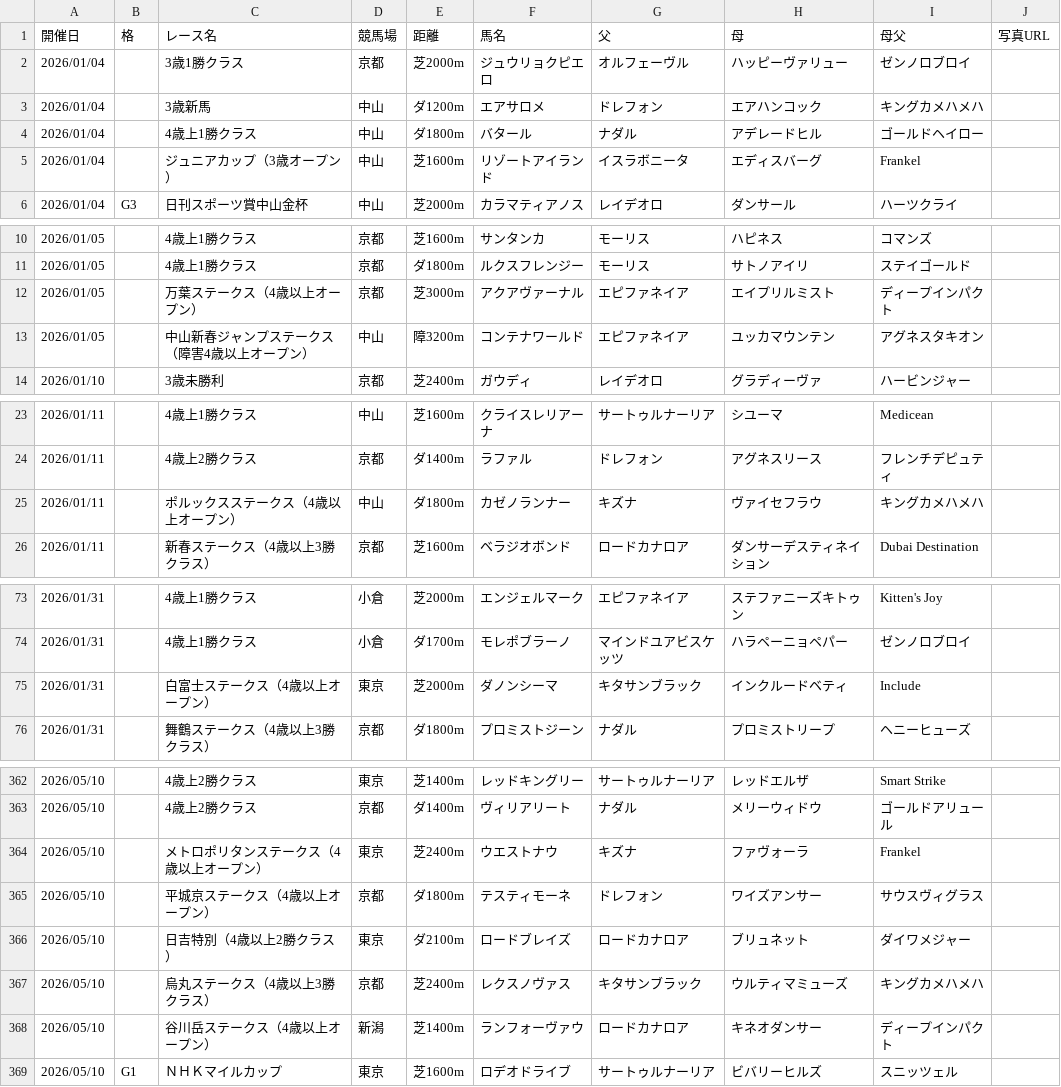
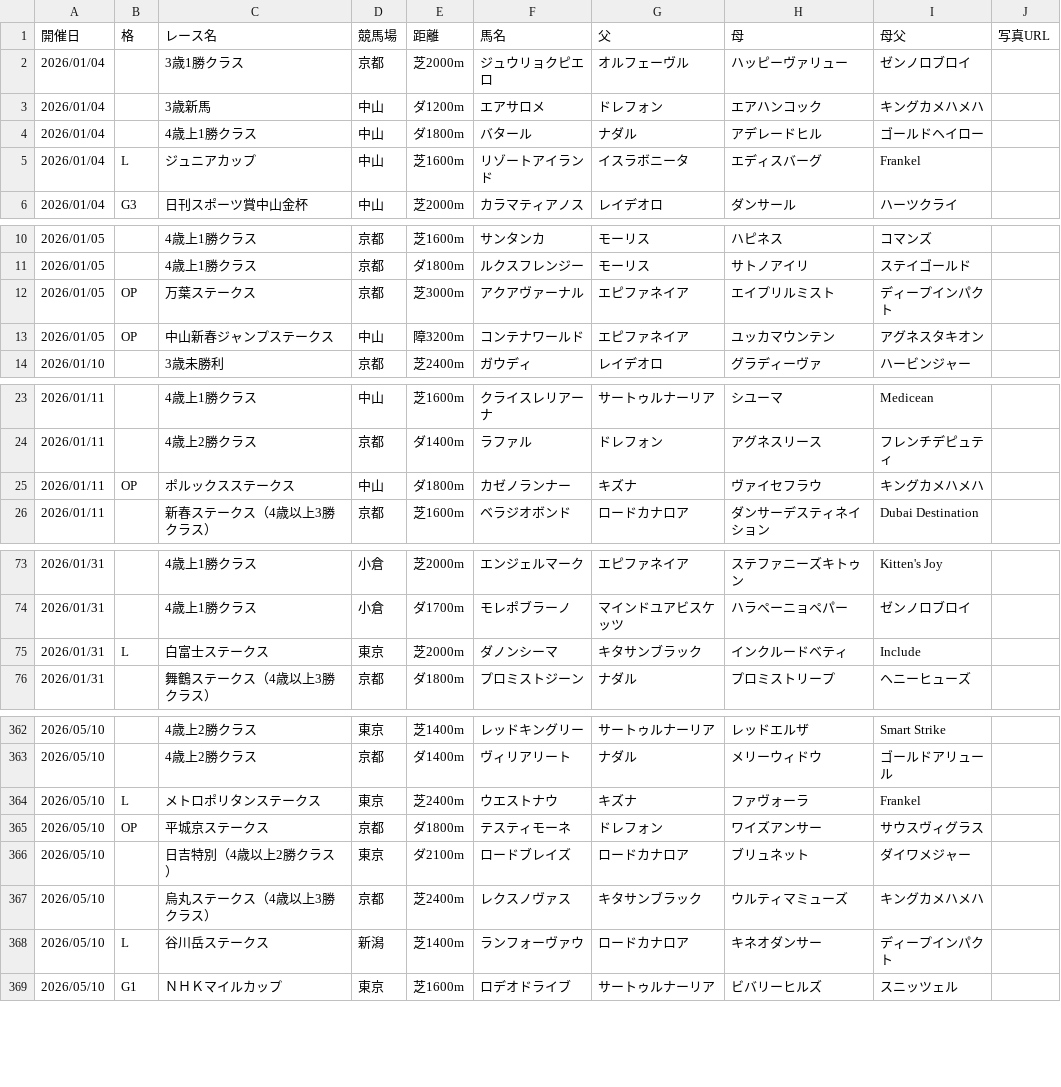
Before and after one commit to kitsunefox-code/shadai-ss-wins-2026, a CSV file: wins_2026.csv, drawn as a sheet; only a part is shown, gaps mark what is left out; the diff covers the shown part only.

```diff
--- a/wins_2026.csv
+++ b/wins_2026.csv
@@ -4,3 +4,3 @@
 2026/01/04,,4歳上1勝クラス,中山,ダ1800m,バタール,ナダル,アデレードヒル,ゴールドヘイロー,
-2026/01/04,,ジュニアカップ（3歳オープン）,中山,芝1600m,リゾートアイランド,イスラボニータ,エディスバーグ,Frankel,
+2026/01/04,L,ジュニアカップ,中山,芝1600m,リゾートアイランド,イスラボニータ,エディスバーグ,Frankel,
 2026/01/04,G3,日刊スポーツ賞中山金杯,中山,芝2000m,カラマティアノス,レイデオロ,ダンサール,ハーツクライ,
@@ -11,4 +11,4 @@
 2026/01/05,,4歳上1勝クラス,京都,ダ1800m,ルクスフレンジー,モーリス,サトノアイリ,ステイゴールド,
-2026/01/05,,万葉ステークス（4歳以上オープン）,京都,芝3000m,アクアヴァーナル,エピファネイア,エイプリルミスト,ディープインパクト,
-2026/01/05,,中山新春ジャンプステークス（障害4歳以上オープン）,中山,障3200m,コンテナワールド,エピファネイア,ユッカマウンテン,アグネスタキオン,
+2026/01/05,OP,万葉ステークス,京都,芝3000m,アクアヴァーナル,エピファネイア,エイプリルミスト,ディープインパクト,
+2026/01/05,OP,中山新春ジャンプステークス,中山,障3200m,コンテナワールド,エピファネイア,ユッカマウンテン,アグネスタキオン,
 2026/01/10,,3歳未勝利,京都,芝2400m,ガウディ,レイデオロ,グラディーヴァ,ハービンジャー,
@@ -24,3 +24,3 @@
 2026/01/11,,4歳上2勝クラス,京都,ダ1400m,ラファル,ドレフォン,アグネスリース,フレンチデピュティ,
-2026/01/11,,ポルックスステークス（4歳以上オープン）,中山,ダ1800m,カゼノランナー,キズナ,ヴァイセフラウ,キングカメハメハ,
+2026/01/11,OP,ポルックスステークス,中山,ダ1800m,カゼノランナー,キズナ,ヴァイセフラウ,キングカメハメハ,
 2026/01/11,,新春ステークス（4歳以上3勝クラス）,京都,芝1600m,ベラジオボンド,ロードカナロア,ダンサーデスティネイション,Dubai Destination,
@@ -74,3 +74,3 @@
 2026/01/31,,4歳上1勝クラス,小倉,ダ1700m,モレポブラーノ,マインドユアビスケッツ,ハラペーニョペパー,ゼンノロブロイ,
-2026/01/31,,白富士ステークス（4歳以上オープン）,東京,芝2000m,ダノンシーマ,キタサンブラック,インクルードベティ,Include,
+2026/01/31,L,白富士ステークス,東京,芝2000m,ダノンシーマ,キタサンブラック,インクルードベティ,Include,
 2026/01/31,,舞鶴ステークス（4歳以上3勝クラス）,京都,ダ1800m,プロミストジーン,ナダル,プロミストリープ,ヘニーヒューズ,
@@ -363,7 +363,7 @@
 2026/05/10,,4歳上2勝クラス,京都,ダ1400m,ヴィリアリート,ナダル,メリーウィドウ,ゴールドアリュール,
-2026/05/10,,メトロポリタンステークス（4歳以上オープン）,東京,芝2400m,ウエストナウ,キズナ,ファヴォーラ,Frankel,
-2026/05/10,,平城京ステークス（4歳以上オープン）,京都,ダ1800m,テスティモーネ,ドレフォン,ワイズアンサー,サウスヴィグラス,
+2026/05/10,L,メトロポリタンステークス,東京,芝2400m,ウエストナウ,キズナ,ファヴォーラ,Frankel,
+2026/05/10,OP,平城京ステークス,京都,ダ1800m,テスティモーネ,ドレフォン,ワイズアンサー,サウスヴィグラス,
 2026/05/10,,日吉特別（4歳以上2勝クラス）,東京,ダ2100m,ロードブレイズ,ロードカナロア,ブリュネット,ダイワメジャー,
 2026/05/10,,烏丸ステークス（4歳以上3勝クラス）,京都,芝2400m,レクスノヴァス,キタサンブラック,ウルティマミューズ,キングカメハメハ,
-2026/05/10,,谷川岳ステークス（4歳以上オープン）,新潟,芝1400m,ランフォーヴァウ,ロードカナロア,キネオダンサー,ディープインパクト,
+2026/05/10,L,谷川岳ステークス,新潟,芝1400m,ランフォーヴァウ,ロードカナロア,キネオダンサー,ディープインパクト,
 2026/05/10,G1,ＮＨＫマイルカップ,東京,芝1600m,ロデオドライブ,サートゥルナーリア,ビバリーヒルズ,スニッツェル,
```
Also changed, not shown: 26 edited cells elsewhere in this file, 1 other file.
